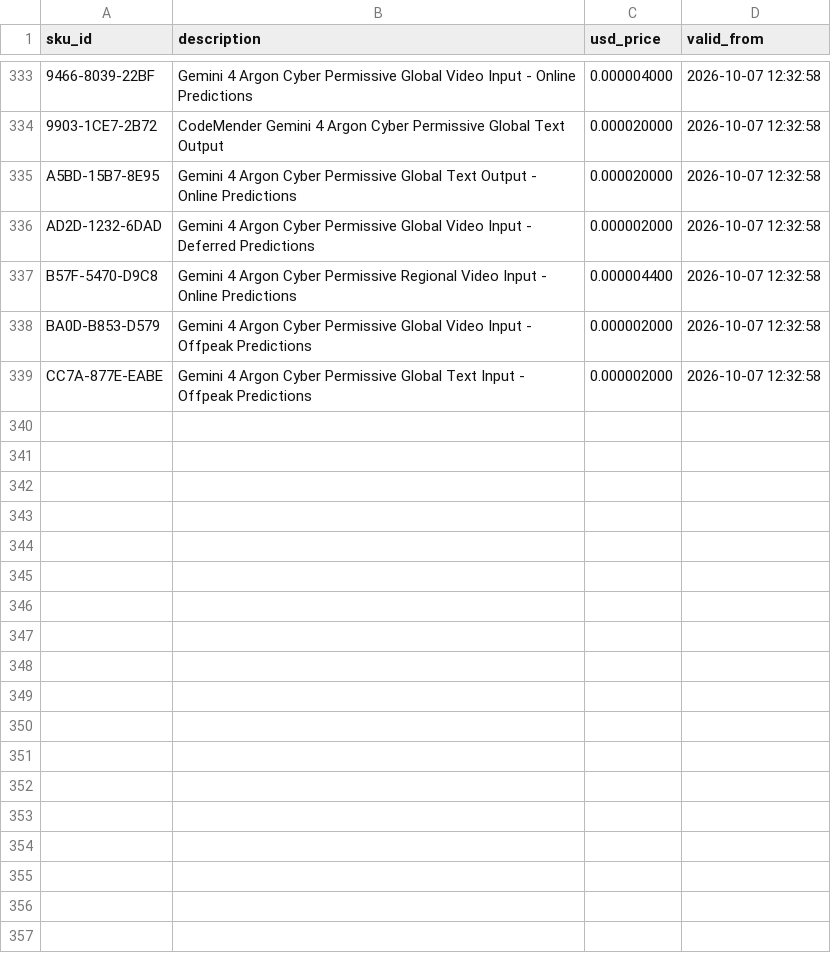
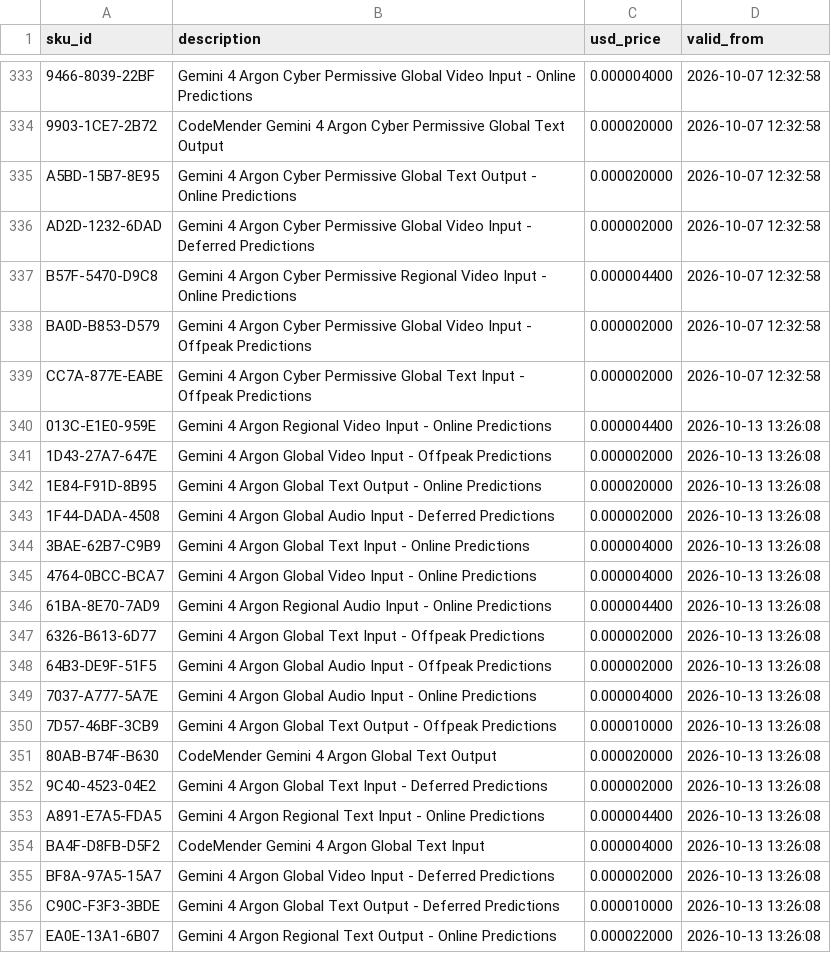
Before and after one commit to oroconnor/google-pricing, a CSV file: pricing.csv, drawn as a sheet; only a part is shown, gaps mark what is left out.

```diff
--- a/pricing.csv
+++ b/pricing.csv
@@ -339 +339,19 @@ BA0D-B853-D579,Gemini 4 Argon Cyber Permissive Global Video Input - Offpeak Pred
 CC7A-877E-EABE,Gemini 4 Argon Cyber Permissive Global Text Input - Offpeak Predictions,0.000002000,2026-10-07 12:32:58
+013C-E1E0-959E,Gemini 4 Argon Regional Video Input - Online Predictions,0.000004400,2026-10-13 13:26:08
+1D43-27A7-647E,Gemini 4 Argon Global Video Input - Offpeak Predictions,0.000002000,2026-10-13 13:26:08
+1E84-F91D-8B95,Gemini 4 Argon Global Text Output - Online Predictions,0.000020000,2026-10-13 13:26:08
+1F44-DADA-4508,Gemini 4 Argon Global Audio Input - Deferred Predictions,0.000002000,2026-10-13 13:26:08
+3BAE-62B7-C9B9,Gemini 4 Argon Global Text Input - Online Predictions,0.000004000,2026-10-13 13:26:08
+4764-0BCC-BCA7,Gemini 4 Argon Global Video Input - Online Predictions,0.000004000,2026-10-13 13:26:08
+61BA-8E70-7AD9,Gemini 4 Argon Regional Audio Input - Online Predictions,0.000004400,2026-10-13 13:26:08
+6326-B613-6D77,Gemini 4 Argon Global Text Input - Offpeak Predictions,0.000002000,2026-10-13 13:26:08
+64B3-DE9F-51F5,Gemini 4 Argon Global Audio Input - Offpeak Predictions,0.000002000,2026-10-13 13:26:08
+7037-A777-5A7E,Gemini 4 Argon Global Audio Input - Online Predictions,0.000004000,2026-10-13 13:26:08
+7D57-46BF-3CB9,Gemini 4 Argon Global Text Output - Offpeak Predictions,0.000010000,2026-10-13 13:26:08
+80AB-B74F-B630,CodeMender Gemini 4 Argon Global Text Output,0.000020000,2026-10-13 13:26:08
+9C40-4523-04E2,Gemini 4 Argon Global Text Input - Deferred Predictions,0.000002000,2026-10-13 13:26:08
+A891-E7A5-FDA5,Gemini 4 Argon Regional Text Input - Online Predictions,0.000004400,2026-10-13 13:26:08
+BA4F-D8FB-D5F2,CodeMender Gemini 4 Argon Global Text Input,0.000004000,2026-10-13 13:26:08
+BF8A-97A5-15A7,Gemini 4 Argon Global Video Input - Deferred Predictions,0.000002000,2026-10-13 13:26:08
+C90C-F3F3-3BDE,Gemini 4 Argon Global Text Output - Deferred Predictions,0.000010000,2026-10-13 13:26:08
+EA0E-13A1-6B07,Gemini 4 Argon Regional Text Output - Online Predictions,0.000022000,2026-10-13 13:26:08
```
